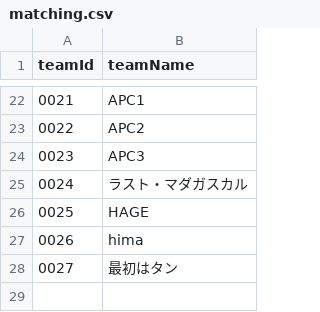
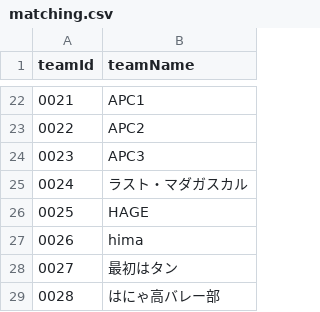
Before and after one commit to volleyballvrc-tech/volleyballvrc.github.io, a CSV file: matching.csv, drawn as a sheet; only a part is shown, gaps mark what is left out.

Commit message:
Update matching.csv

```diff
--- a/matching.csv
+++ b/matching.csv
@@ -28 +28,2 @@ teamId,teamName
 0027,最初はタン
+0028,はにゃ高バレー部
```
